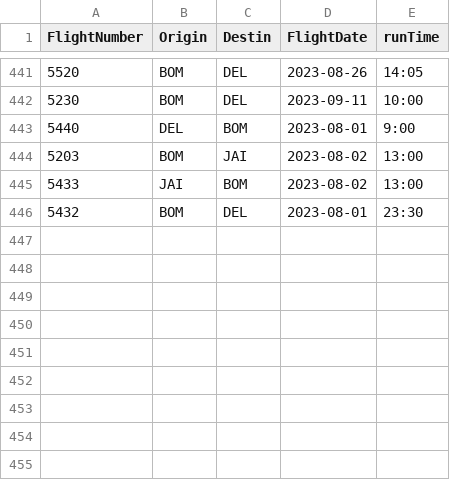
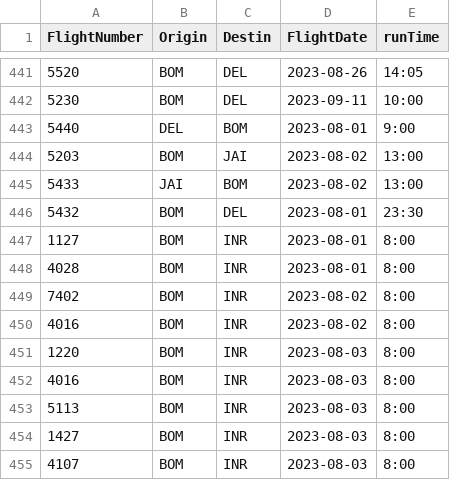
Before and after one commit to vivekbolla123/rm-allocation-serverless-funcs, a CSV file: QPDynamicAllocation/params/data/config_runTime.csv, drawn as a sheet; only a part is shown, gaps mark what is left out; the diff names each change by its address in the sheet, - before the commit and + after, or states it on an @@ line.

```diff
--- a/QPDynamicAllocation/params/data/config_runTime.csv
+++ b/QPDynamicAllocation/params/data/config_runTime.csv
+row 447: 1127 | BOM | INR | 2023-08-01 | 8:00
+row 448: 4028 | BOM | INR | 2023-08-01 | 8:00
+row 449: 7402 | BOM | INR | 2023-08-02 | 8:00
+row 450: 4016 | BOM | INR | 2023-08-02 | 8:00
+row 451: 1220 | BOM | INR | 2023-08-03 | 8:00
+row 452: 4016 | BOM | INR | 2023-08-03 | 8:00
+row 453: 5113 | BOM | INR | 2023-08-03 | 8:00
+row 454: 1427 | BOM | INR | 2023-08-03 | 8:00
+row 455: 4107 | BOM | INR | 2023-08-03 | 8:00
```
Also changed, not shown: QPDynamicAllocation/params/data/Bookload.csv, QPDynamicAllocation/params/data/Fares.csv, 4 other files.
